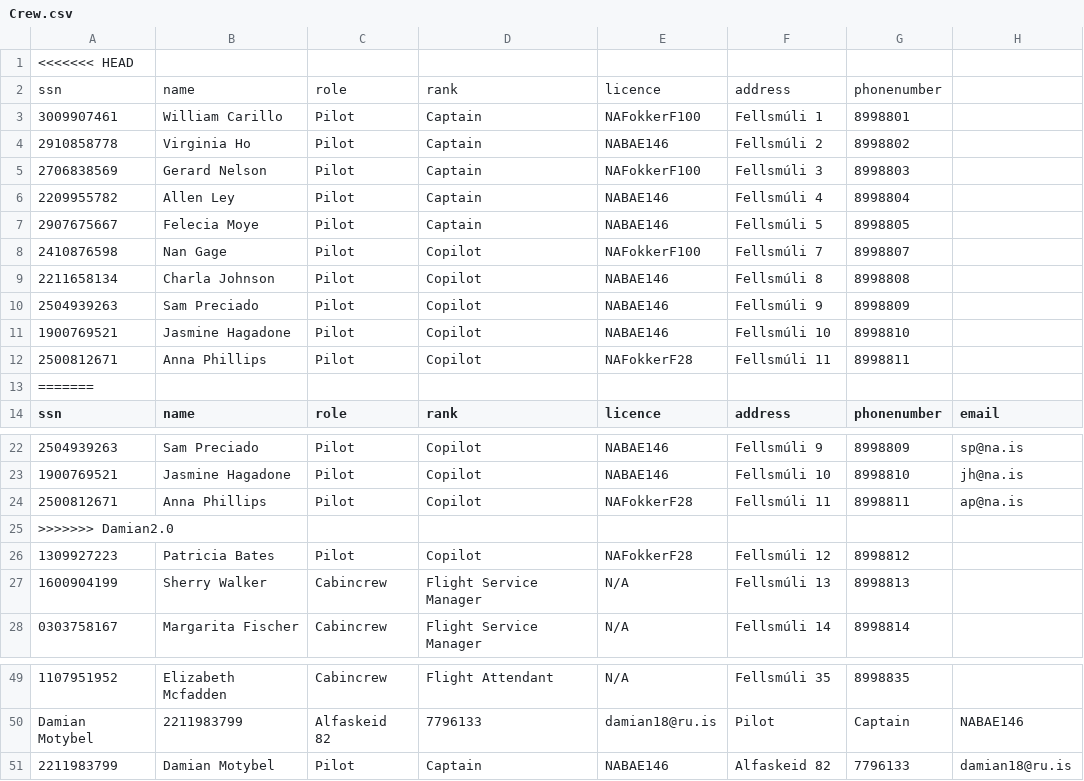
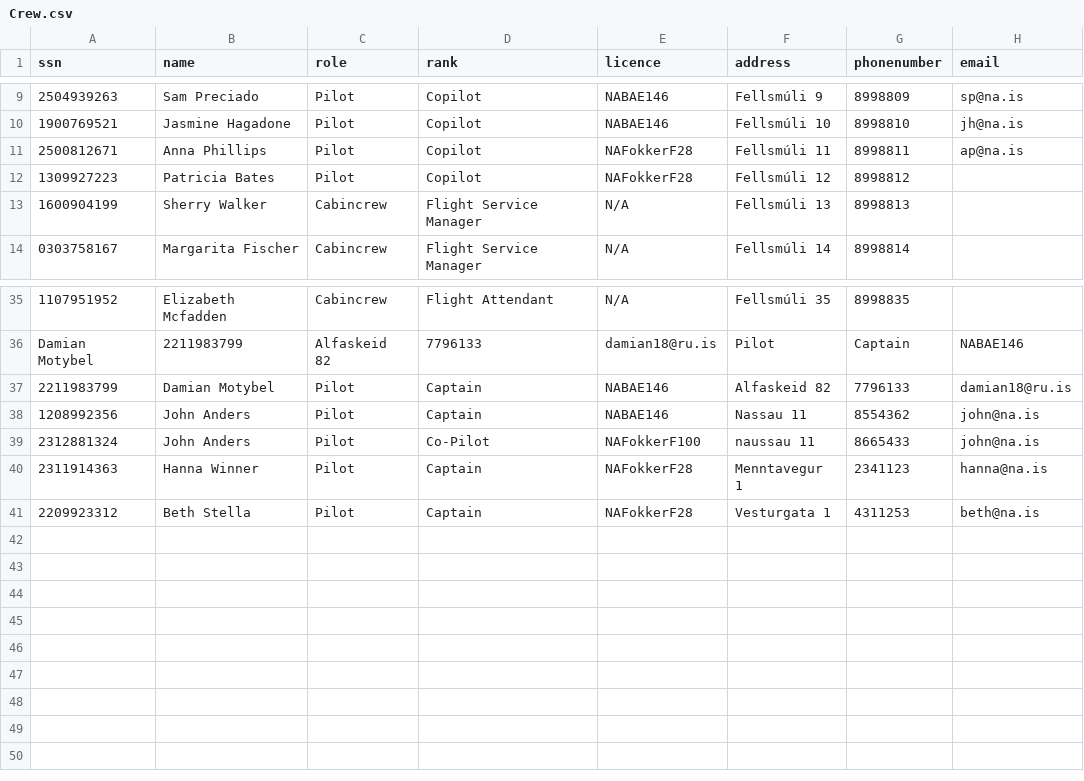
Before and after one commit to MyraMidnight/VLN1_h16, a CSV file: main/data/STUDENTDATA/Crew.csv, drawn as a sheet; only a part is shown, gaps mark what is left out; removed rows and columns are numbered as before the commit, all else as after; the diff names each change by its address in the sheet, - before the commit and + after, or states it on an @@ line.

```diff
--- a/main/data/STUDENTDATA/Crew.csv
+++ b/main/data/STUDENTDATA/Crew.csv
-row 1: <<<<<<< HEAD
-row 2: ssn | name | role | rank | licence | address | phonenumber
-row 3: 3009907461 | William Carillo | Pilot | Captain | NAFokkerF100 | Fellsmúli 1 | 8998801
-row 4: 2910858778 | Virginia Ho | Pilot | Captain | NABAE146 | Fellsmúli 2 | 8998802
-row 5: 2706838569 | Gerard Nelson | Pilot | Captain | NAFokkerF100 | Fellsmúli 3 | 8998803
-row 6: 2209955782 | Allen Ley | Pilot | Captain | NABAE146 | Fellsmúli 4 | 8998804
-row 7: 2907675667 | Felecia Moye | Pilot | Captain | NABAE146 | Fellsmúli 5 | 8998805
-row 8: 2410876598 | Nan Gage | Pilot | Copilot | NAFokkerF100 | Fellsmúli 7 | 8998807
-row 9: 2211658134 | Charla Johnson | Pilot | Copilot | NABAE146 | Fellsmúli 8 | 8998808
-row 10: 2504939263 | Sam Preciado | Pilot | Copilot | NABAE146 | Fellsmúli 9 | 8998809
-row 11: 1900769521 | Jasmine Hagadone | Pilot | Copilot | NABAE146 | Fellsmúli 10 | 8998810
-row 12: 2500812671 | Anna Phillips | Pilot | Copilot | NAFokkerF28 | Fellsmúli 11 | 8998811
-row 13: =======
-row 25: >>>>>>> Damian2.0
+row 38: 1208992356 | John Anders | Pilot | Captain | NABAE146 | Nassau 11 | 8554362 | john@na.is
+row 39: 2312881324 | John Anders | Pilot | Co-Pilot | NAFokkerF100 | naussau 11 | 8665433 | john@na.is
+row 40: 2311914363 | Hanna Winner | Pilot | Captain | NAFokkerF28 | Menntavegur 1 | 2341123 | hanna@na.is
+row 41: 2209923312 | Beth Stella | Pilot | Captain | NAFokkerF28 | Vesturgata 1 | 4311253 | beth@na.is
```
Also changed, not shown: 2 other files.
